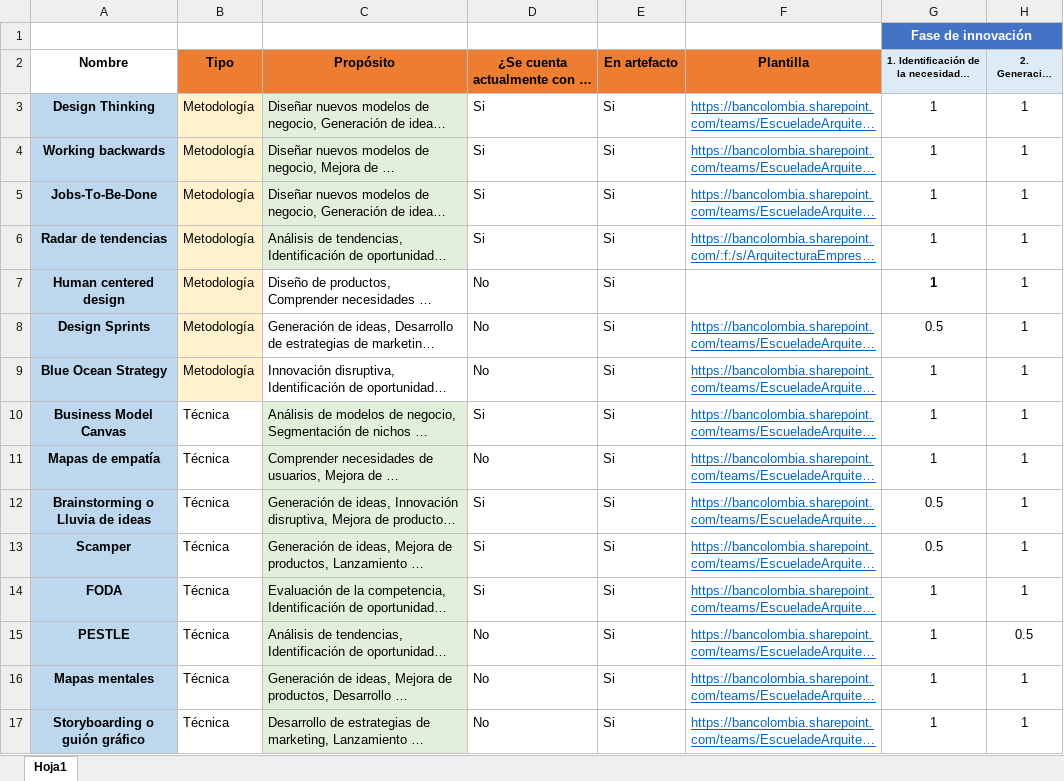
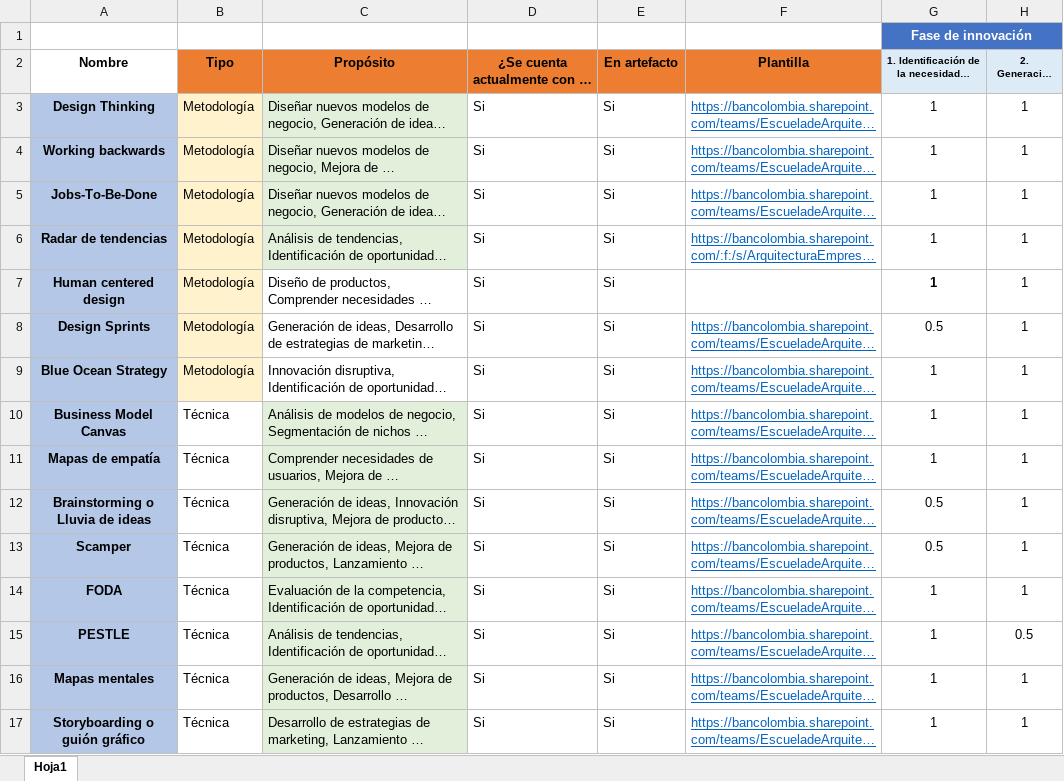
Before and after one commit to Estrategia-e-innovacion-de-TI/innovation-platform, an Excel workbook: necessity_artifact/data/lista_innovacion.xlsx, sheet Hoja1, drawn as a sheet; only a part is shown; long unchanged cells end in …; values as stored, in another font and other column widths than the file's, no borders; conditional formats not drawn; the diff covers the shown part only; the diff names each change by its address in the sheet, - before the commit and + after, or states it on an @@ line.

Commit message:
Actualizacion herramientas de innovacion

```diff
--- a/necessity_artifact/data/lista_innovacion.xlsx (sheet Hoja1)
+++ b/necessity_artifact/data/lista_innovacion.xlsx (sheet Hoja1)
-D7:D9: No
+D7:D9: Si
-D11: No
+D11: Si
-D15:D17: No
+D15:D17: Si
```
Also changed, not shown: 2 added rows and 4 edited cells elsewhere in this sheet.
